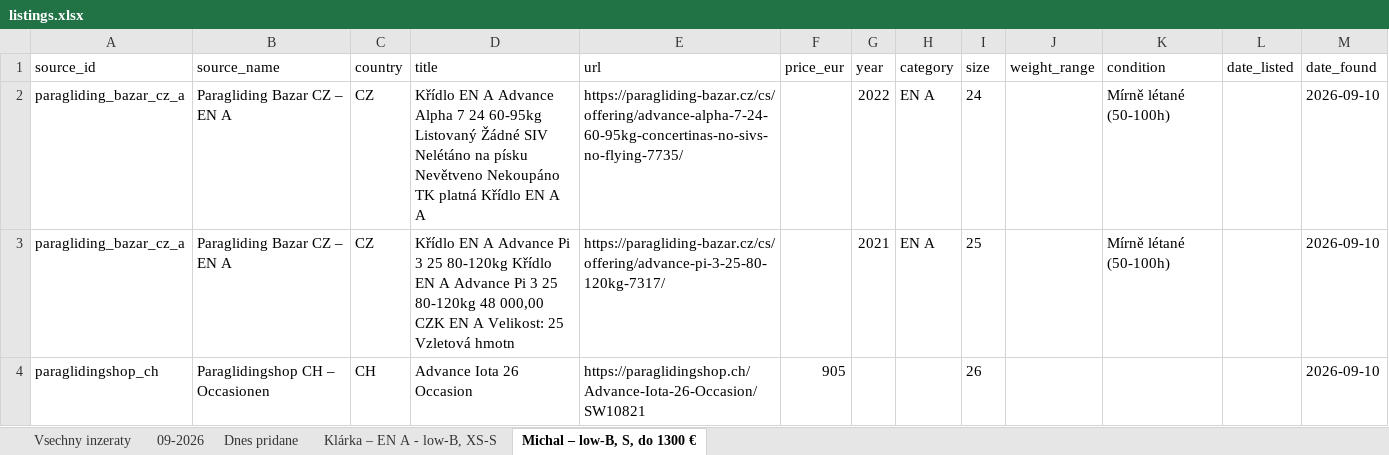
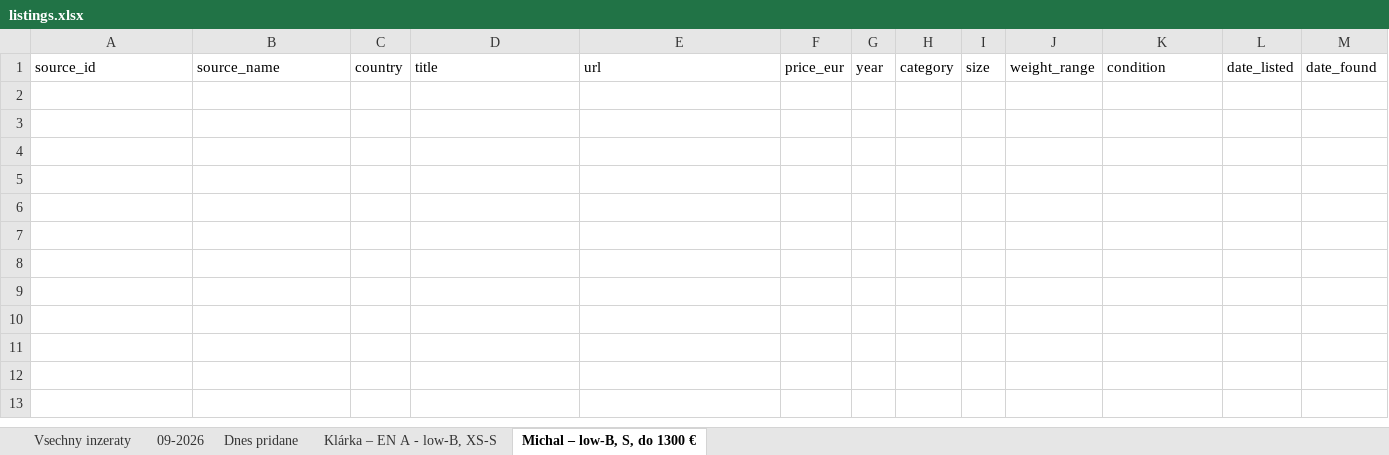
Before and after one commit to zimmema3/paragliding, an Excel workbook: data/bazar_watcher/listings.xlsx, sheet Michal – low-B, S, do 1300 €, drawn as a sheet; values as stored, in another font and other column widths than the file's, no borders; the diff names each change by its address in the sheet, - before the commit and + after, or states it on an @@ line.

```diff
--- a/data/bazar_watcher/listings.xlsx (sheet Michal – low-B, S, do 1300 €)
+++ b/data/bazar_watcher/listings.xlsx (sheet Michal – low-B, S, do 1300 €)
-row 2: paragliding_bazar_cz_a | Paragliding Bazar CZ – EN A | CZ | Křídlo EN A Advance Alpha 7 24 60-95kg Listovaný Žádné SIV Nelétáno na písku Nevětveno Nekoupáno TK platná Křídlo EN A A | https://paragliding-bazar.cz/cs/offering/advance-alpha-7-24-60-95kg-concertinas-no-sivs-no-flying-7735/ |  | 2022 | EN A | 24 |  | Mírně létané (50-100h) |  | 2026-09-10
-row 3: paragliding_bazar_cz_a | Paragliding Bazar CZ – EN A | CZ | Křídlo EN A Advance Pi 3 25 80-120kg Křídlo EN A Advance Pi 3 25 80-120kg 48 000,00 CZK EN A Velikost: 25 Vzletová hmotn | https://paragliding-bazar.cz/cs/offering/advance-pi-3-25-80-120kg-7317/ |  | 2021 | EN A | 25 |  | Mírně létané (50-100h) |  | 2026-09-10
-row 4: paraglidingshop_ch | Paraglidingshop CH – Occasionen | CH | Advance Iota 26 Occasion | https://paraglidingshop.ch/Advance-Iota-26-Occasion/SW10821 | 905 |  |  | 26 |  |  |  | 2026-09-10
```
Also changed, not shown: sheet Dnes pridane, sheet Klárka – EN A - low-B, XS-S, sheet 09-2026, sheet Vsechny inzeraty, 1 other file.
